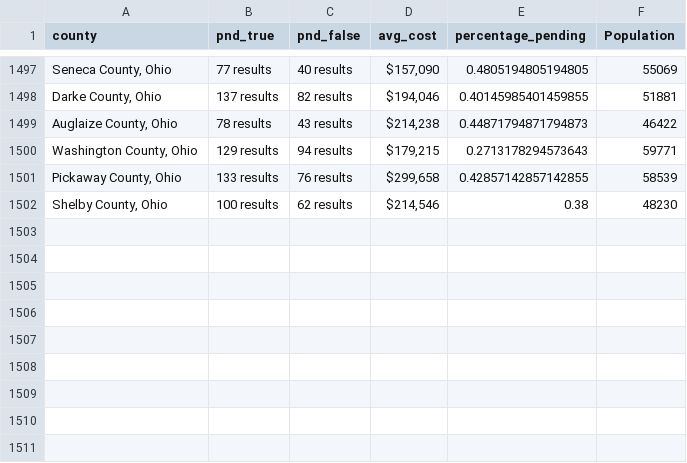
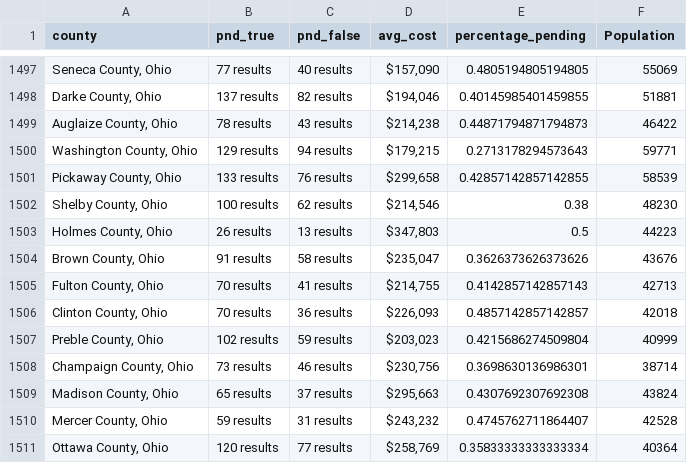
Before and after one commit to ishan9299/zillow-scraper, a CSV file: data/data_2025-02-28.csv, drawn as a sheet; only a part is shown, gaps mark what is left out; the diff names each change by its address in the sheet, - before the commit and + after, or states it on an @@ line.

```diff
--- a/data/data_2025-02-28.csv
+++ b/data/data_2025-02-28.csv
+row 1503: Holmes County, Ohio | 26 results | 13 results | $347,803 | 0.5 | 44223
+row 1504: Brown County, Ohio | 91 results | 58 results | $235,047 | 0.3626373626373626 | 43676
+row 1505: Fulton County, Ohio | 70 results | 41 results | $214,755 | 0.4142857142857143 | 42713
+row 1506: Clinton County, Ohio | 70 results | 36 results | $226,093 | 0.4857142857142857 | 42018
+row 1507: Preble County, Ohio | 102 results | 59 results | $203,023 | 0.4215686274509804 | 40999
+row 1508: Champaign County, Ohio | 73 results | 46 results | $230,756 | 0.3698630136986301 | 38714
+row 1509: Madison County, Ohio | 65 results | 37 results | $295,663 | 0.4307692307692308 | 43824
+row 1510: Mercer County, Ohio | 59 results | 31 results | $243,232 | 0.4745762711864407 | 42528
+row 1511: Ottawa County, Ohio | 120 results | 77 results | $258,769 | 0.35833333333333334 | 40364
```
